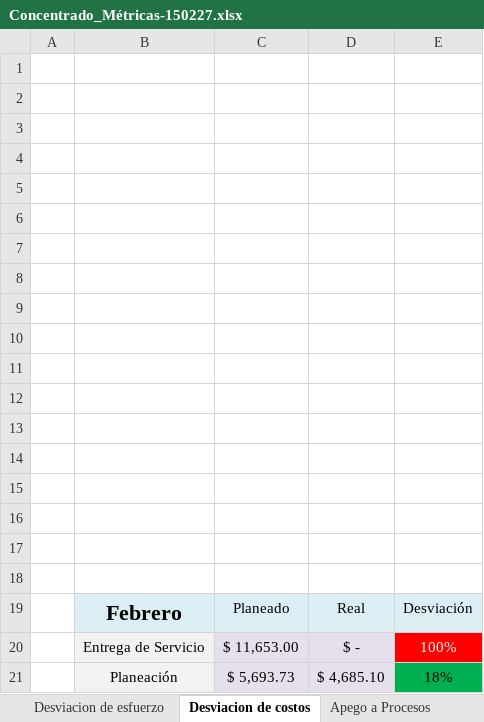
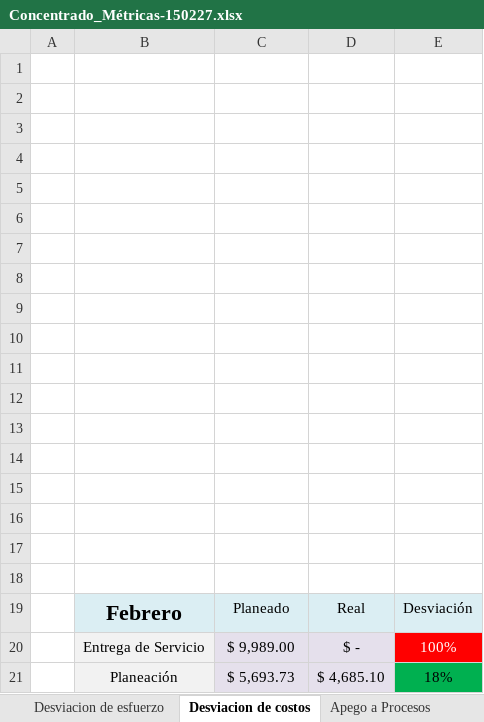
Before and after one commit to jovannyzepeda/qtp, an Excel workbook: qualtcom/Organizacional/Medicion y Monitoreo/Concentrado_Métricas-150227.xlsx, sheet Desviacion de costos, drawn as a sheet; values as stored, in another font and other column widths than the file's, no borders; charts and pictures and conditional formats not drawn; the diff names each change by its address in the sheet, - before the commit and + after, or states it on an @@ line.

```diff
--- a/qualtcom/Organizacional/Medicion y Monitoreo/Concentrado_Métricas-150227.xlsx (sheet Desviacion de costos)
+++ b/qualtcom/Organizacional/Medicion y Monitoreo/Concentrado_Métricas-150227.xlsx (sheet Desviacion de costos)
-C20: $ 11,653.00
+C20: $ 9,989.00
```
Also changed, not shown: sheet Desviacion de esfuerzo, sheet Funcional, sheet Apego a Productos, sheet Física, sheet Apego a Procesos, charts or pictures.
